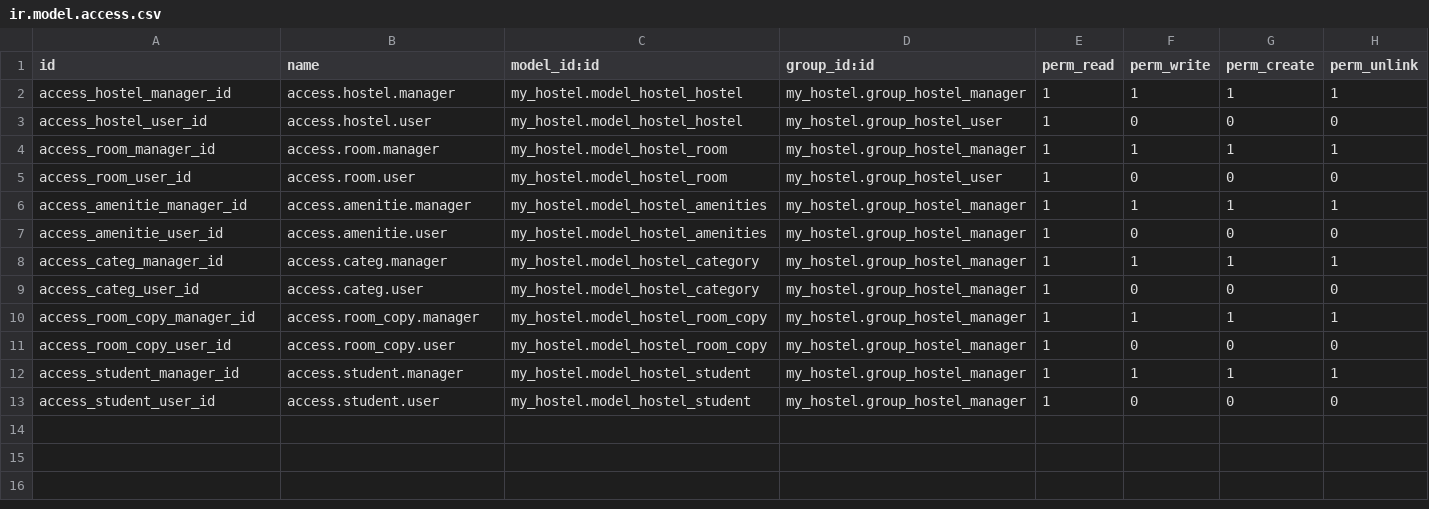
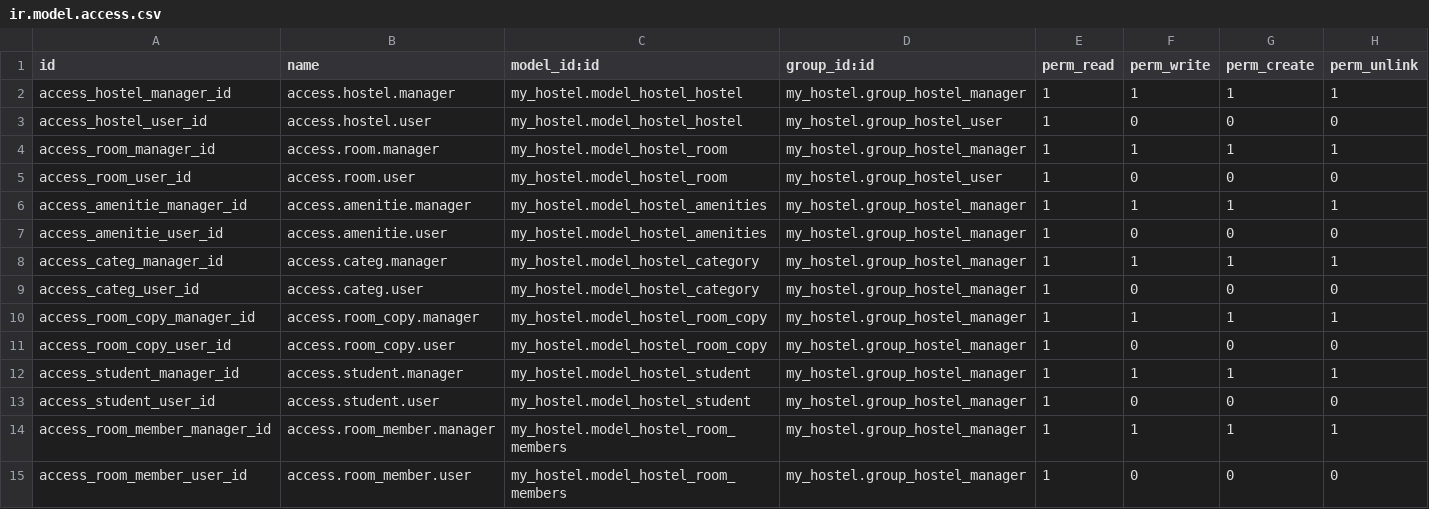
Before and after one commit to simon3101/odoo18, a CSV file: my_hostel/security/ir.model.access.csv, drawn as a sheet.

Commit message:
[IMP] - Agregando metodos y decoradores para el manejor de erorres y busqueda de registros de modelos
	se agregaron varios metodos al hostel room, para poder manejar excepciones
	y ademas de agrego un modelo hostel_room_members para trabajar con los recordsets

```diff
--- a/my_hostel/security/ir.model.access.csv
+++ b/my_hostel/security/ir.model.access.csv
@@ -13 +13,3 @@ access_student_manager_id,access.student.manager,my_hostel.model_hostel_student,
 access_student_user_id,access.student.user,my_hostel.model_hostel_student,my_hostel.group_hostel_manager,1,0,0,0
+access_room_member_manager_id,access.room_member.manager,my_hostel.model_hostel_room_members,my_hostel.group_hostel_manager,1,1,1,1
+access_room_member_user_id,access.room_member.user,my_hostel.model_hostel_room_members,my_hostel.group_hostel_manager,1,0,0,0
```
Also changed, not shown: 6 other files.
